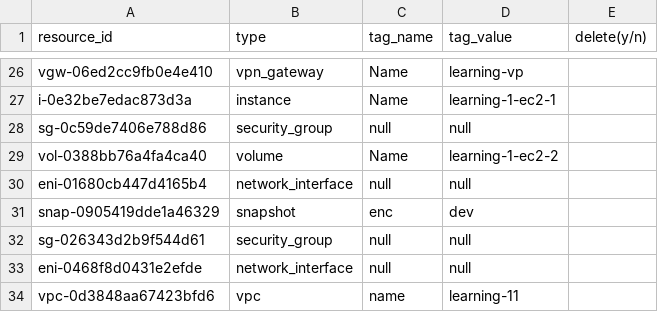
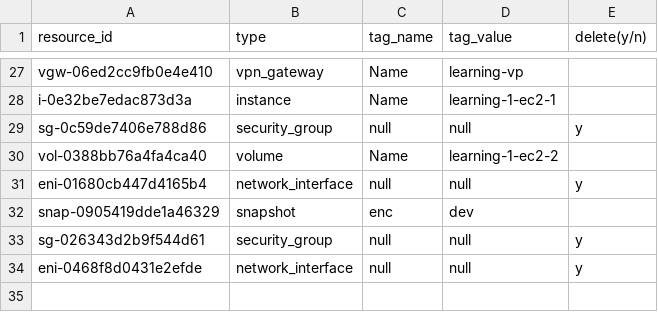
Before and after one commit to mohan252/aws_tag_resources, a CSV file: Aws_ResourceTag.csv, drawn as a sheet; only a part is shown, gaps mark what is left out; the diff covers the shown part only.

```diff
--- a/Aws_ResourceTag.csv
+++ b/Aws_ResourceTag.csv
@@ -27,8 +28,7 @@ vgw-06ed2cc9fb0e4e410,vpn_gateway,Name,learning-vp,
 i-0e32be7edac873d3a,instance,Name,learning-1-ec2-1,
-sg-0c59de7406e788d86,security_group,null,null,
+sg-0c59de7406e788d86,security_group,null,null,y
 vol-0388bb76a4fa4ca40,volume,Name,learning-1-ec2-2,
-eni-01680cb447d4165b4,network_interface,null,null,
+eni-01680cb447d4165b4,network_interface,null,null,y
 snap-0905419dde1a46329,snapshot,enc,dev,
-sg-026343d2b9f544d61,security_group,null,null,
-eni-0468f8d0431e2efde,network_interface,null,null,
-vpc-0d3848aa67423bfd6,vpc,name,learning-11,
+sg-026343d2b9f544d61,security_group,null,null,y
+eni-0468f8d0431e2efde,network_interface,null,null,y
```
Also changed, not shown: 12 edited cells elsewhere in this file, 3 other files.
